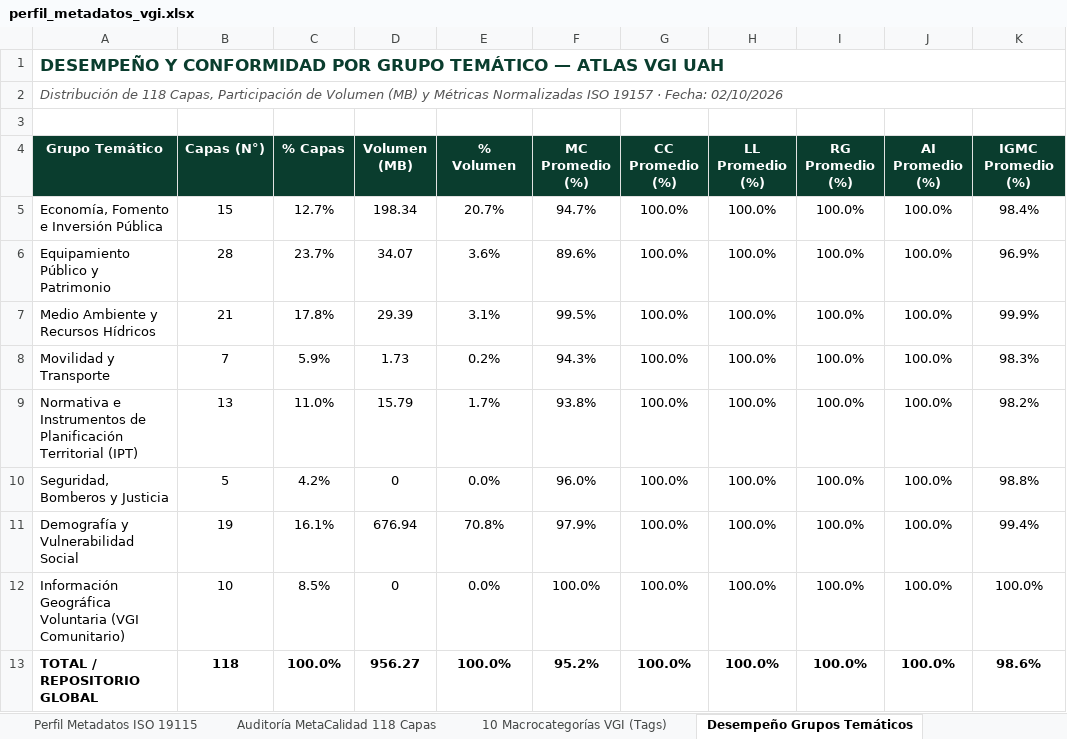
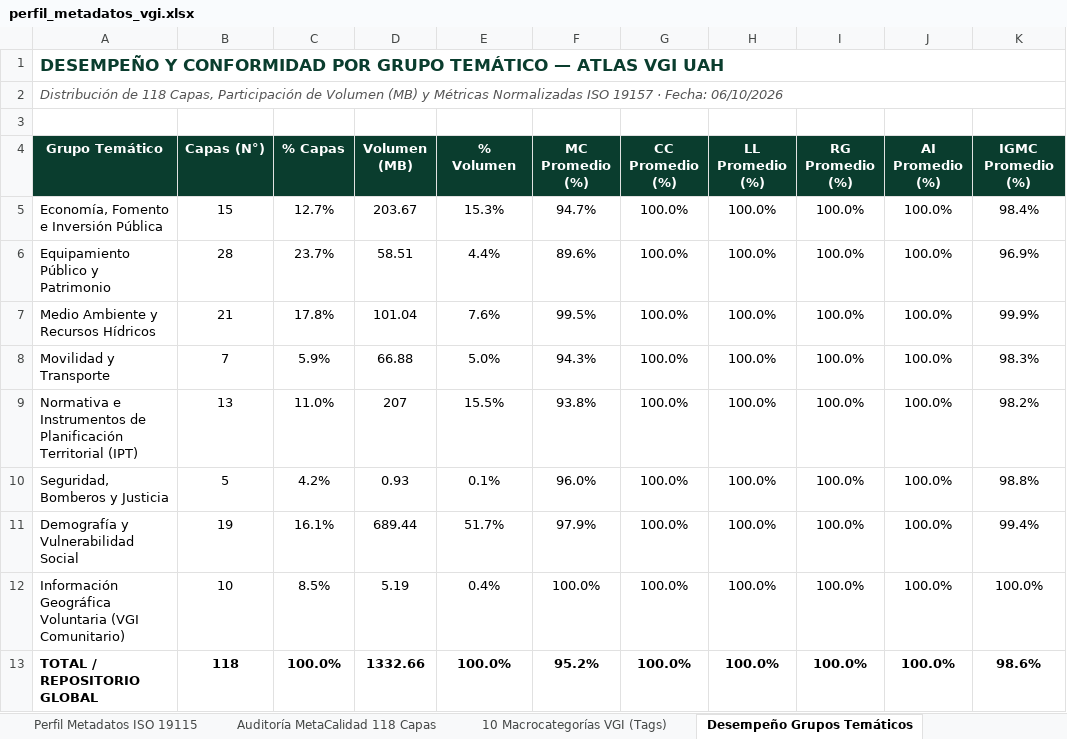
Before and after one commit to GEOJOTA/atlas_vgi_territorial, an Excel workbook: docs/perfil_metadatos_vgi.xlsx, sheet Desempeño Grupos Temáticos, drawn as a sheet; only a part is shown; values as stored, in another font and other column widths than the file's, no borders; the diff names each change by its address in the sheet, - before the commit and + after, or states it on an @@ line.

```diff
--- a/docs/perfil_metadatos_vgi.xlsx (sheet Desempeño Grupos Temáticos)
+++ b/docs/perfil_metadatos_vgi.xlsx (sheet Desempeño Grupos Temáticos)
-A2 (Grupo Temático): …· Fecha: 02/10/2026
+A2 (Grupo Temático): …· Fecha: 06/10/2026
-D5 (Volumen (MB)): 198.34
+D5 (Volumen (MB)): 203.67
-E5 (% Volumen): 20.7%
+E5 (% Volumen): 15.3%
-D6 (Volumen (MB)): 34.07
+D6 (Volumen (MB)): 58.51
-E6 (% Volumen): 3.6%
+E6 (% Volumen): 4.4%
-D7 (Volumen (MB)): 29.39
+D7 (Volumen (MB)): 101.04
-E7 (% Volumen): 3.1%
+E7 (% Volumen): 7.6%
-D8 (Volumen (MB)): 1.73
+D8 (Volumen (MB)): 66.88
-E8 (% Volumen): 0.2%
+E8 (% Volumen): 5.0%
-D9 (Volumen (MB)): 15.79
+D9 (Volumen (MB)): 207
-E9 (% Volumen): 1.7%
+E9 (% Volumen): 15.5%
-D10 (Volumen (MB)): 0
+D10 (Volumen (MB)): 0.93
-E10 (% Volumen): 0.0%
+E10 (% Volumen): 0.1%
-D11 (Volumen (MB)): 676.94
+D11 (Volumen (MB)): 689.44
-E11 (% Volumen): 70.8%
+E11 (% Volumen): 51.7%
-D12 (Volumen (MB)): 0
+D12 (Volumen (MB)): 5.19
-E12 (% Volumen): 0.0%
+E12 (% Volumen): 0.4%
-D13 (Volumen (MB)): 956.27
+D13 (Volumen (MB)): 1332.66
```
Also changed, not shown: sheet Auditoría MetaCalidad 118 Capas, src/docs/perfil_metadatos_vgi.xlsx, 5 other files.
